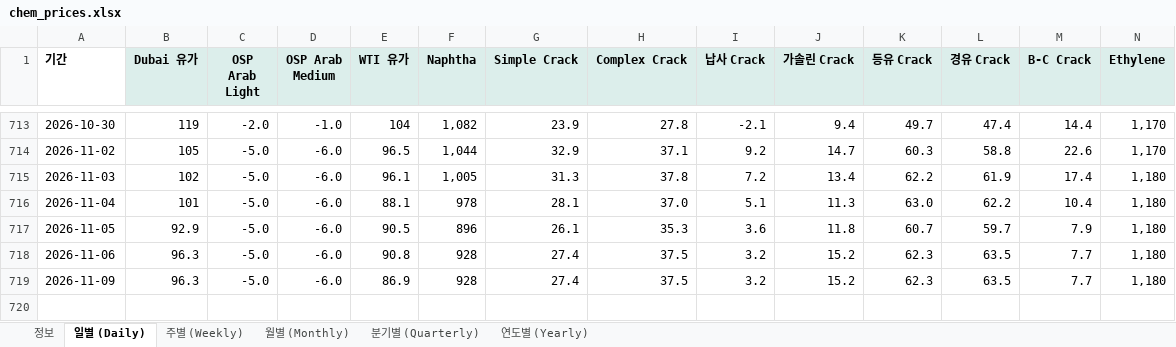
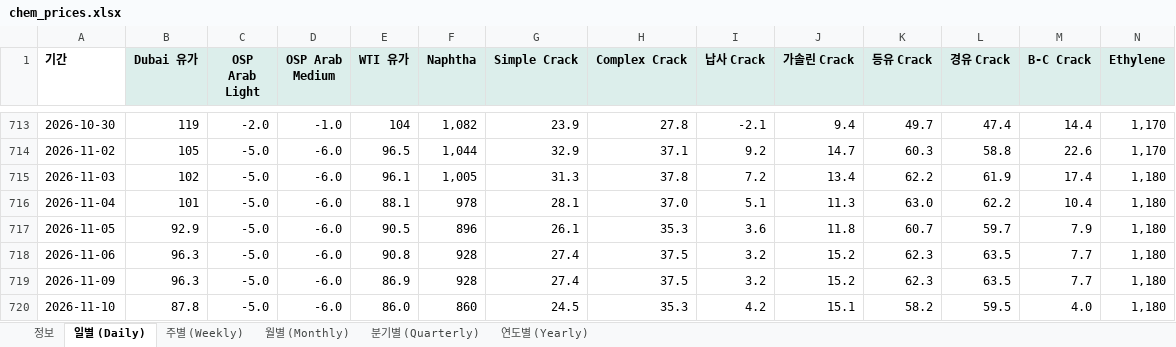
Before and after one commit to jwk490-cell/rl-a5bfvbeqf3, an Excel workbook: data/chem_prices.xlsx, sheet 일별 (Daily), drawn as a sheet; only a part is shown, gaps mark what is left out; values as stored, in another font and other column widths than the file's, no borders; rows hold the shown columns only; the diff names each change by its address in the sheet, - before the commit and + after, or states it on an @@ line.

```diff
--- a/data/chem_prices.xlsx (sheet 일별 (Daily))
+++ b/data/chem_prices.xlsx (sheet 일별 (Daily))
+row 720: 2026-11-10 | 87.8 | -5.0 | -6.0 | 86.0 | 860 | 24.5 | 35.3 | 4.2 | 15.1 | 58.2 | 59.5 | 4.0 | 1,180
```
Also changed, not shown: sheet 정보, 2 other files.
